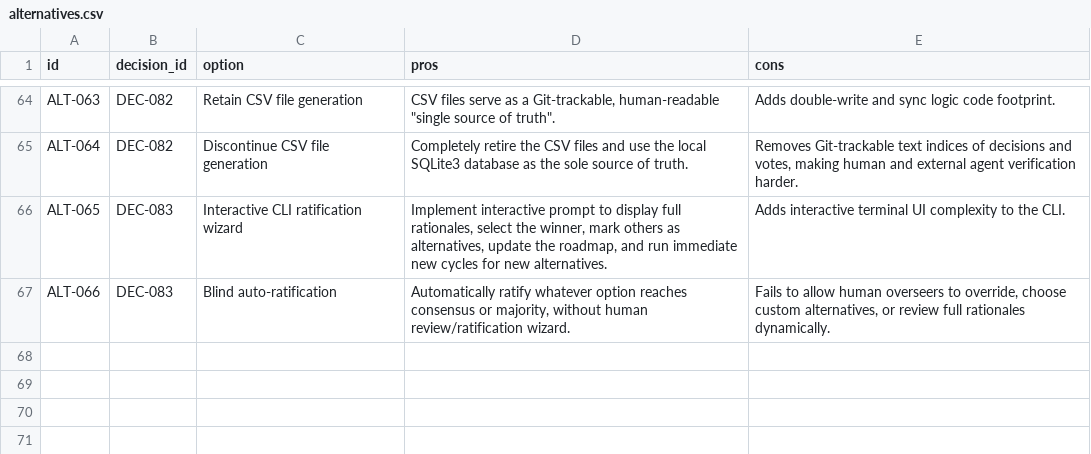
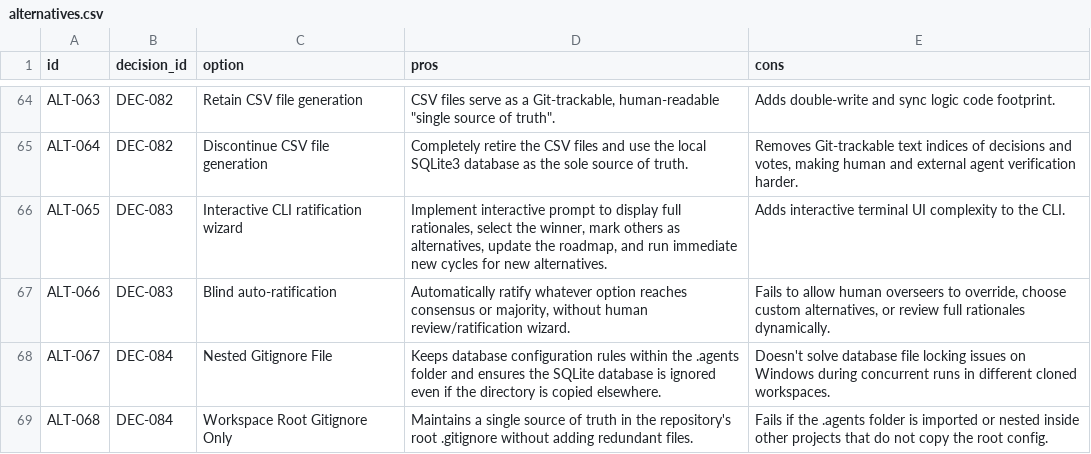
Before and after one commit to suli-g/council-manager, a CSV file: .agents/alternatives.csv, drawn as a sheet; only a part is shown, gaps mark what is left out.

Commit message:
DEC-084: Relocate SQLite databases outside the project workspace by default

```diff
--- a/.agents/alternatives.csv
+++ b/.agents/alternatives.csv
@@ -67 +67,3 @@ ALT-065;DEC-083;Interactive CLI ratification wizard;Implement interactive prompt
 ALT-066;DEC-083;Blind auto-ratification;Automatically ratify whatever option reaches consensus or majority, without human review/ratification wizard.;Fails to allow human overseers to override, choose custom alternatives, or review full rationales dynamically.
+ALT-067;DEC-084;Nested Gitignore File;Keeps database configuration rules within the .agents folder and ensures the SQLite database is ignored even if the directory is copied elsewhere.;Doesn't solve database file locking issues on Windows during concurrent runs in different cloned workspaces.
+ALT-068;DEC-084;Workspace Root Gitignore Only;Maintains a single source of truth in the repository's root .gitignore without adding redundant files.;Fails if the .agents folder is imported or nested inside other projects that do not copy the root config.
```
Also changed, not shown: .agents/audits.csv, .agents/decisions.csv, 5 other files.
